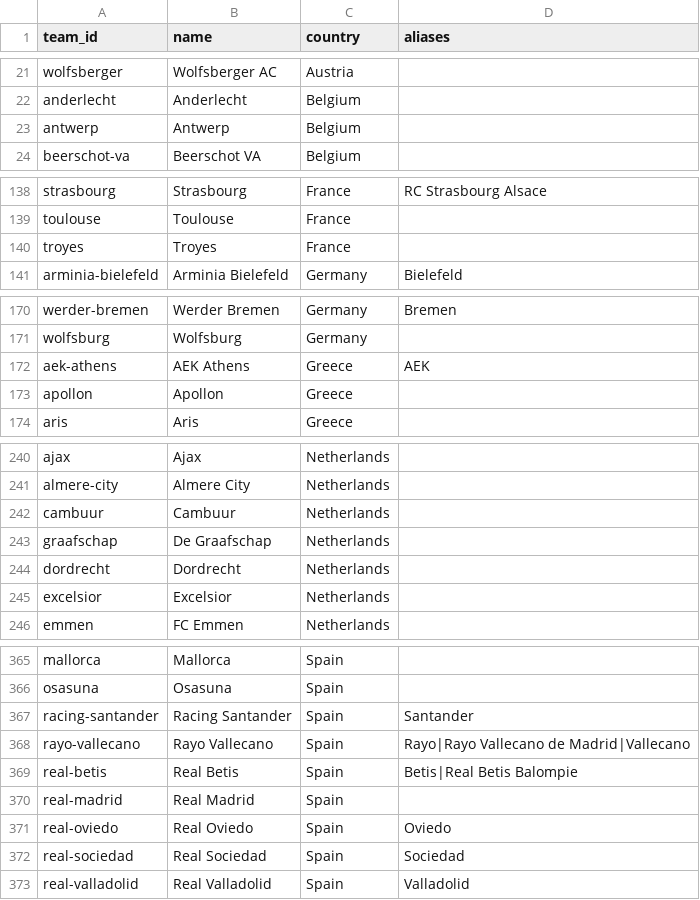
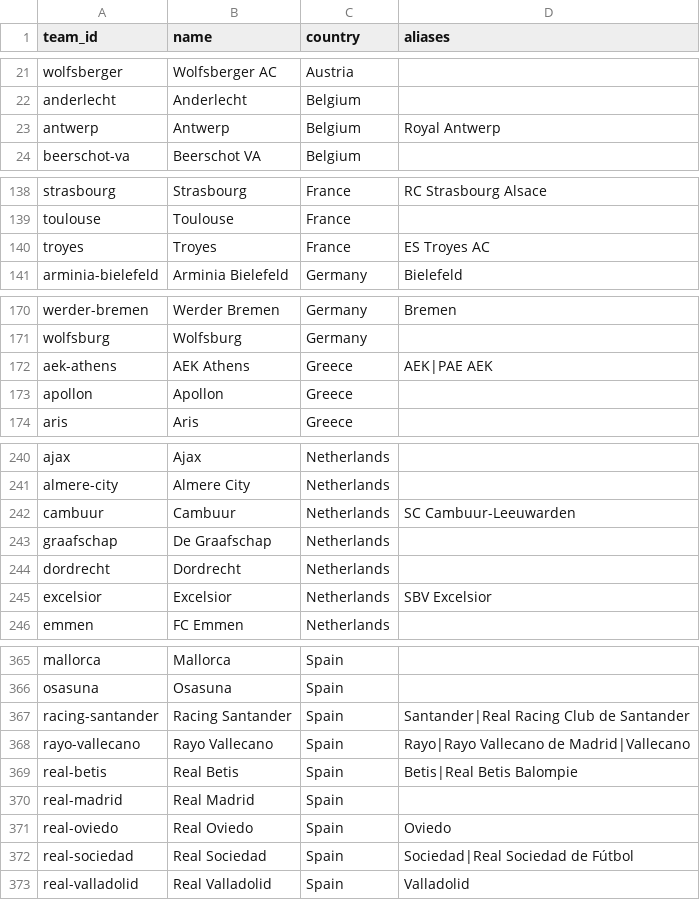
Before and after one commit to muthokaricky-alt/xGenius, a CSV file: config/teams.csv, drawn as a sheet; only a part is shown, gaps mark what is left out; the diff covers the shown part only.

Commit message:
data(teams): add football-data.org full-name aliases
Their API uses official names ("Sport Lisboa e Benfica", "PAE Olympiakos SFP")
that didn't resolve to our team ids.

```diff
--- a/config/teams.csv
+++ b/config/teams.csv
@@ -22,3 +22,3 @@ wolfsberger,Wolfsberger AC,Austria,
 anderlecht,Anderlecht,Belgium,
-antwerp,Antwerp,Belgium,
+antwerp,Antwerp,Belgium,Royal Antwerp
 beerschot-va,Beerschot VA,Belgium,
@@ -139,3 +139,3 @@ strasbourg,Strasbourg,France,RC Strasbourg Alsace
 toulouse,Toulouse,France,
-troyes,Troyes,France,
+troyes,Troyes,France,ES Troyes AC
 arminia-bielefeld,Arminia Bielefeld,Germany,Bielefeld
@@ -171,3 +171,3 @@ werder-bremen,Werder Bremen,Germany,Bremen
 wolfsburg,Wolfsburg,Germany,
-aek-athens,AEK Athens,Greece,AEK
+aek-athens,AEK Athens,Greece,AEK|PAE AEK
 apollon,Apollon,Greece,
@@ -241,6 +241,6 @@ ajax,Ajax,Netherlands,
 almere-city,Almere City,Netherlands,
-cambuur,Cambuur,Netherlands,
+cambuur,Cambuur,Netherlands,SC Cambuur-Leeuwarden
 graafschap,De Graafschap,Netherlands,
 dordrecht,Dordrecht,Netherlands,
-excelsior,Excelsior,Netherlands,
+excelsior,Excelsior,Netherlands,SBV Excelsior
 emmen,FC Emmen,Netherlands,
@@ -366,3 +366,3 @@ mallorca,Mallorca,Spain,
 osasuna,Osasuna,Spain,
-racing-santander,Racing Santander,Spain,Santander
+racing-santander,Racing Santander,Spain,Santander|Real Racing Club de Santander
 rayo-vallecano,Rayo Vallecano,Spain,Rayo|Rayo Vallecano de Madrid|Vallecano
@@ -371,3 +371,3 @@ real-madrid,Real Madrid,Spain,
 real-oviedo,Real Oviedo,Spain,Oviedo
-real-sociedad,Real Sociedad,Spain,Sociedad
+real-sociedad,Real Sociedad,Spain,Sociedad|Real Sociedad de Fútbol
 real-valladolid,Real Valladolid,Spain,Valladolid
```
Also changed, not shown: 13 edited cells elsewhere in this file.
